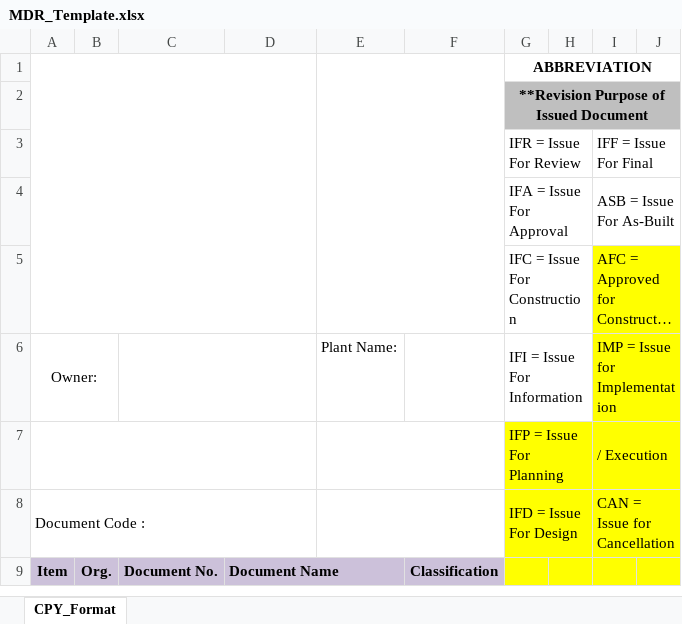
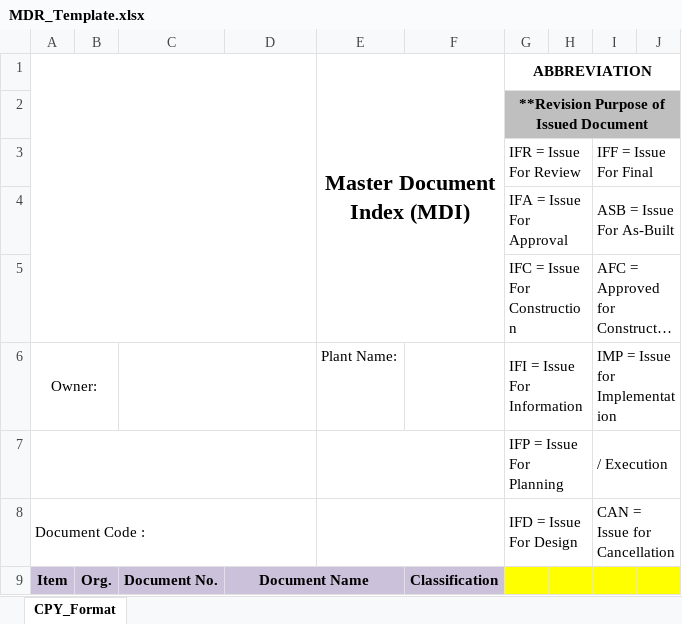
Before and after one commit to mcnigno/longson, an Excel workbook: xls/template/MDR_Template.xlsx, sheet CPY_Format, drawn as a sheet; only a part is shown; long unchanged cells end in …; values as stored, in another font and other column widths than the file's, no borders; charts and pictures not drawn; the diff names each change by its address in the sheet, - before the commit and + after, or states it on an @@ line.

```diff
--- a/xls/template/MDR_Template.xlsx (sheet CPY_Format)
+++ b/xls/template/MDR_Template.xlsx (sheet CPY_Format)
-E1: (empty)
+E1: Master Document Index (MDI)
-I5:J6 fill: #FFFF00
+I5:J6 fill: none
-G7:J8 fill: #FFFF00
+G7:J8 fill: none
-D9 alignment: left
+D9 alignment: center
```
Also changed, not shown: xls/MDI_TEST.xlsx, xls/lists/MDI_List.xlsx, 15 other files.
